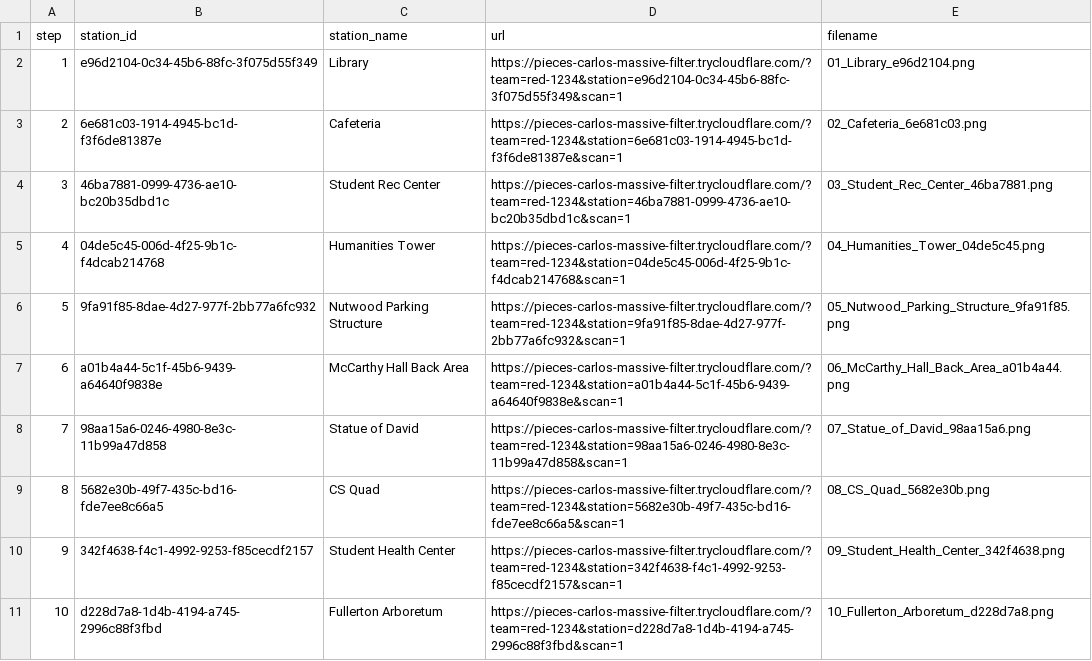
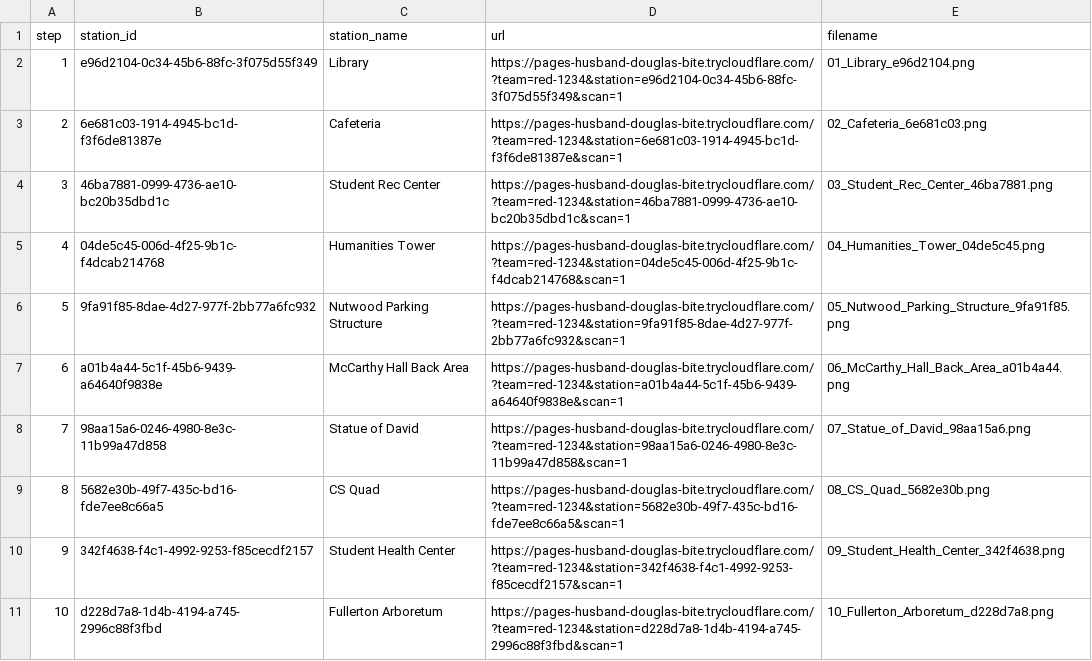
Before and after one commit to bebopkenny/Elephant-Hunt, a CSV file: qr_out/red-1234/manifest.csv, drawn as a sheet.

```diff
--- a/qr_out/red-1234/manifest.csv
+++ b/qr_out/red-1234/manifest.csv
@@ -1,11 +1,11 @@
 step,station_id,station_name,url,filename
-1,e96d2104-0c34-45b6-88fc-3f075d55f349,Library,https://pieces-carlos-massive-filter.trycloudflare.com/?team=red-1234&station=e96d2104-0c34-45b6-88fc-3f075d55f349&scan=1,01_Library_e96d2104.png
-2,6e681c03-1914-4945-bc1d-f3f6de81387e,Cafeteria,https://pieces-carlos-massive-filter.trycloudflare.com/?team=red-1234&station=6e681c03-1914-4945-bc1d-f3f6de81387e&scan=1,02_Cafeteria_6e681c03.png
-3,46ba7881-0999-4736-ae10-bc20b35dbd1c,Student Rec Center,https://pieces-carlos-massive-filter.trycloudflare.com/?team=red-1234&station=46ba7881-0999-4736-ae10-bc20b35dbd1c&scan=1,03_Student_Rec_Center_46ba7881.png
-4,04de5c45-006d-4f25-9b1c-f4dcab214768,Humanities Tower,https://pieces-carlos-massive-filter.trycloudflare.com/?team=red-1234&station=04de5c45-006d-4f25-9b1c-f4dcab214768&scan=1,04_Humanities_Tower_04de5c45.png
-5,9fa91f85-8dae-4d27-977f-2bb77a6fc932,Nutwood Parking Structure,https://pieces-carlos-massive-filter.trycloudflare.com/?team=red-1234&station=9fa91f85-8dae-4d27-977f-2bb77a6fc932&scan=1,05_Nutwood_Parking_Structure_9fa91f85.png
-6,a01b4a44-5c1f-45b6-9439-a64640f9838e,McCarthy Hall Back Area,https://pieces-carlos-massive-filter.trycloudflare.com/?team=red-1234&station=a01b4a44-5c1f-45b6-9439-a64640f9838e&scan=1,06_McCarthy_Hall_Back_Area_a01b4a44.png
-7,98aa15a6-0246-4980-8e3c-11b99a47d858,Statue of David,https://pieces-carlos-massive-filter.trycloudflare.com/?team=red-1234&station=98aa15a6-0246-4980-8e3c-11b99a47d858&scan=1,07_Statue_of_David_98aa15a6.png
-8,5682e30b-49f7-435c-bd16-fde7ee8c66a5,CS Quad,https://pieces-carlos-massive-filter.trycloudflare.com/?team=red-1234&station=5682e30b-49f7-435c-bd16-fde7ee8c66a5&scan=1,08_CS_Quad_5682e30b.png
-9,342f4638-f4c1-4992-9253-f85cecdf2157,Student Health Center,https://pieces-carlos-massive-filter.trycloudflare.com/?team=red-1234&station=342f4638-f4c1-4992-9253-f85cecdf2157&scan=1,09_Student_Health_Center_342f4638.png
-10,d228d7a8-1d4b-4194-a745-2996c88f3fbd,Fullerton Arboretum,https://pieces-carlos-massive-filter.trycloudflare.com/?team=red-1234&station=d228d7a8-1d4b-4194-a745-2996c88f3fbd&scan=1,10_Fullerton_Arboretum_d228d7a8.png
+1,e96d2104-0c34-45b6-88fc-3f075d55f349,Library,https://pages-husband-douglas-bite.trycloudflare.com/?team=red-1234&station=e96d2104-0c34-45b6-88fc-3f075d55f349&scan=1,01_Library_e96d2104.png
+2,6e681c03-1914-4945-bc1d-f3f6de81387e,Cafeteria,https://pages-husband-douglas-bite.trycloudflare.com/?team=red-1234&station=6e681c03-1914-4945-bc1d-f3f6de81387e&scan=1,02_Cafeteria_6e681c03.png
+3,46ba7881-0999-4736-ae10-bc20b35dbd1c,Student Rec Center,https://pages-husband-douglas-bite.trycloudflare.com/?team=red-1234&station=46ba7881-0999-4736-ae10-bc20b35dbd1c&scan=1,03_Student_Rec_Center_46ba7881.png
+4,04de5c45-006d-4f25-9b1c-f4dcab214768,Humanities Tower,https://pages-husband-douglas-bite.trycloudflare.com/?team=red-1234&station=04de5c45-006d-4f25-9b1c-f4dcab214768&scan=1,04_Humanities_Tower_04de5c45.png
+5,9fa91f85-8dae-4d27-977f-2bb77a6fc932,Nutwood Parking Structure,https://pages-husband-douglas-bite.trycloudflare.com/?team=red-1234&station=9fa91f85-8dae-4d27-977f-2bb77a6fc932&scan=1,05_Nutwood_Parking_Structure_9fa91f85.png
+6,a01b4a44-5c1f-45b6-9439-a64640f9838e,McCarthy Hall Back Area,https://pages-husband-douglas-bite.trycloudflare.com/?team=red-1234&station=a01b4a44-5c1f-45b6-9439-a64640f9838e&scan=1,06_McCarthy_Hall_Back_Area_a01b4a44.png
+7,98aa15a6-0246-4980-8e3c-11b99a47d858,Statue of David,https://pages-husband-douglas-bite.trycloudflare.com/?team=red-1234&station=98aa15a6-0246-4980-8e3c-11b99a47d858&scan=1,07_Statue_of_David_98aa15a6.png
+8,5682e30b-49f7-435c-bd16-fde7ee8c66a5,CS Quad,https://pages-husband-douglas-bite.trycloudflare.com/?team=red-1234&station=5682e30b-49f7-435c-bd16-fde7ee8c66a5&scan=1,08_CS_Quad_5682e30b.png
+9,342f4638-f4c1-4992-9253-f85cecdf2157,Student Health Center,https://pages-husband-douglas-bite.trycloudflare.com/?team=red-1234&station=342f4638-f4c1-4992-9253-f85cecdf2157&scan=1,09_Student_Health_Center_342f4638.png
+10,d228d7a8-1d4b-4194-a745-2996c88f3fbd,Fullerton Arboretum,https://pages-husband-douglas-bite.trycloudflare.com/?team=red-1234&station=d228d7a8-1d4b-4194-a745-2996c88f3fbd&scan=1,10_Fullerton_Arboretum_d228d7a8.png
```
Also changed, not shown: qr_out/blue-1234/manifest.csv, qr_out/green-1234/manifest.csv, 41 other files.
